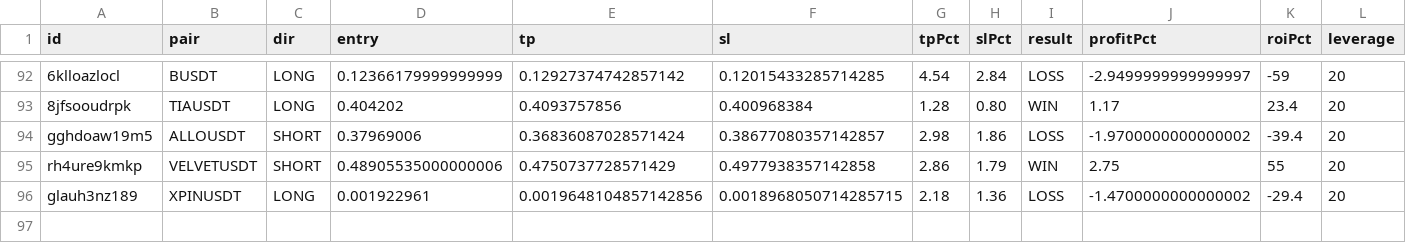
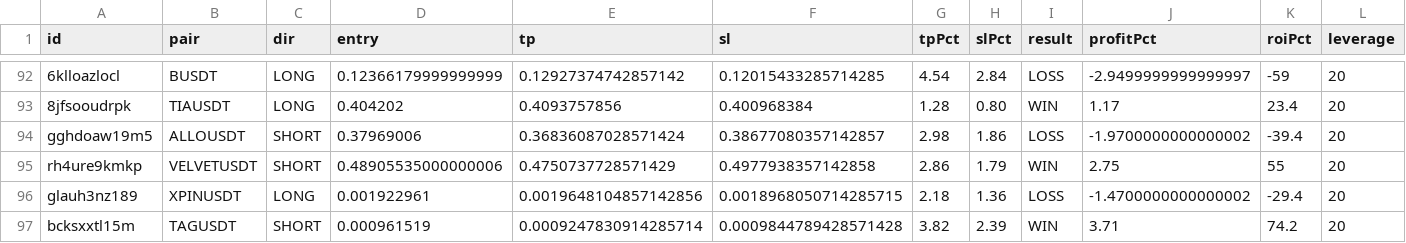
Before and after one commit to kangscalpingv3/kangscalping, a CSV file: trades.csv, drawn as a sheet; only a part is shown, gaps mark what is left out; rows hold the shown columns only; the diff names each change by its address in the sheet, - before the commit and + after, or states it on an @@ line.

Commit message:
📝 Trade closed: TAGUSDT WIN

```diff
--- a/trades.csv
+++ b/trades.csv
+row 97: bcksxxtl15m | TAGUSDT | SHORT | 0.000961519 | 0.0009247830914285714 | 0.0009844789428571428 | 3.82 | 2.39 | WIN | 3.71 | 74.2 | 20
```
